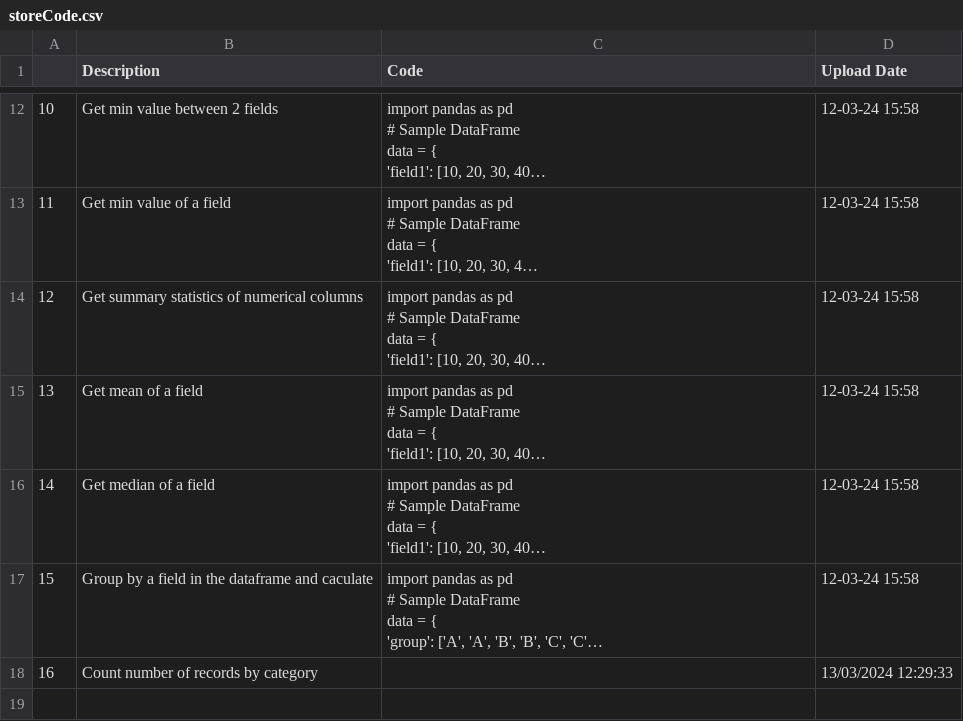
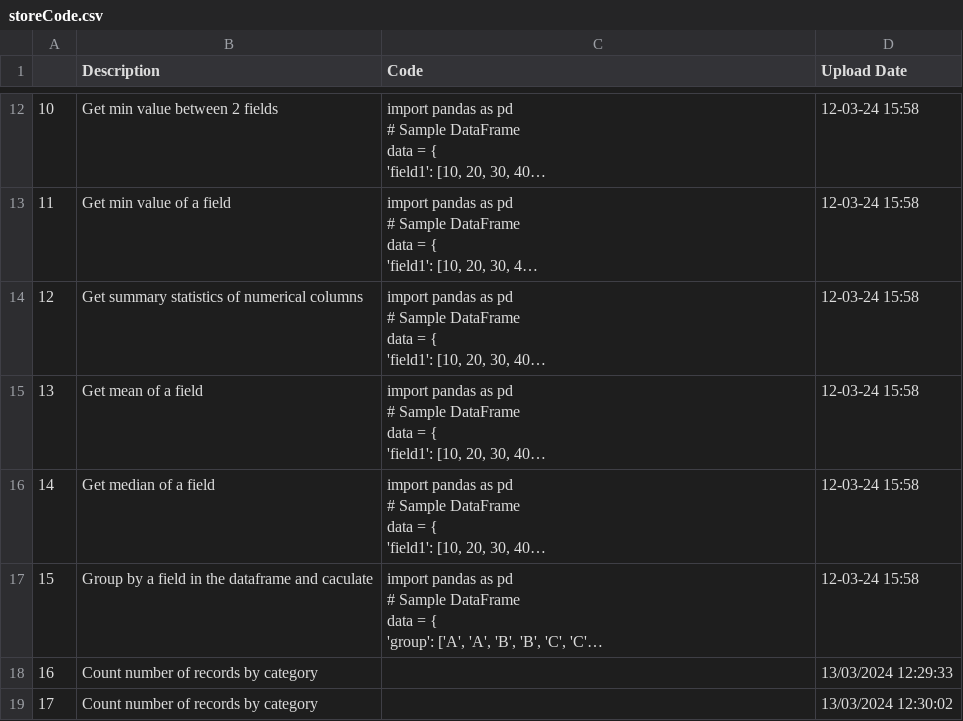
Before and after one commit to trannam710/codeShareRepo, a CSV file: data/storeCode.csv, drawn as a sheet; only a part is shown, gaps mark what is left out; long unchanged cells end in …; the diff names each change by its address in the sheet, - before the commit and + after, or states it on an @@ line.

Commit message:
update

```diff
--- a/data/storeCode.csv
+++ b/data/storeCode.csv
+row 19: 17 | Count number of records by category |  | 13/03/2024 12:30:02
```
